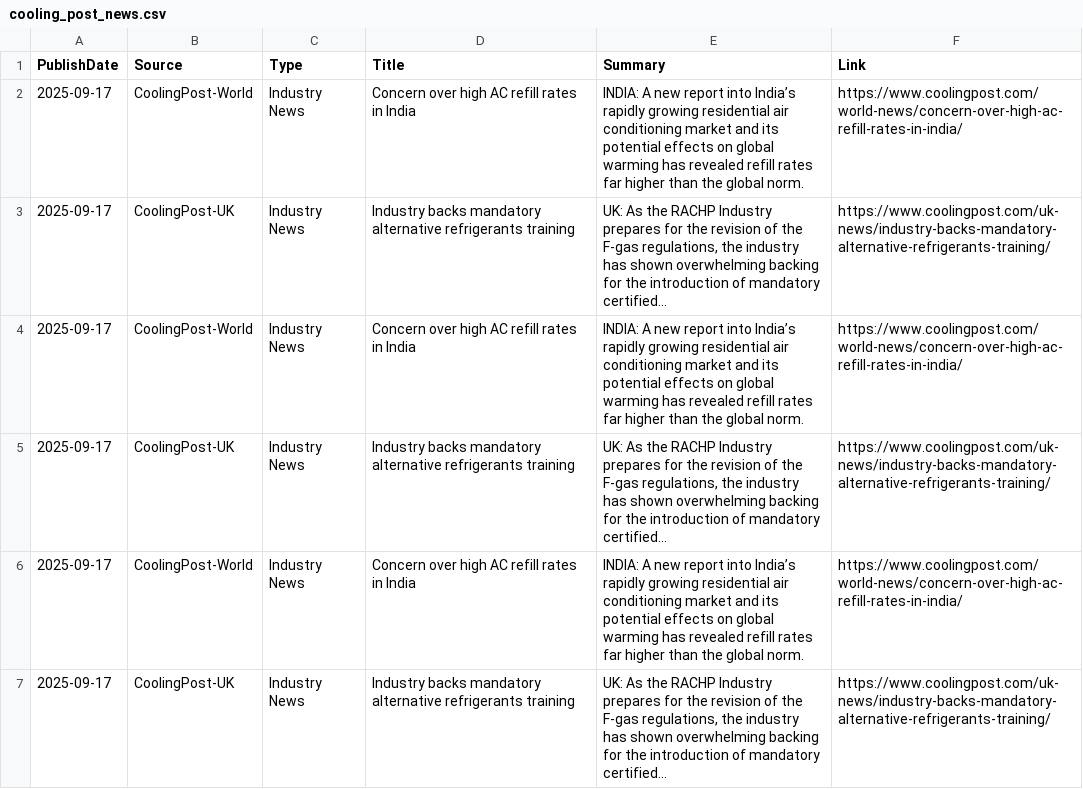
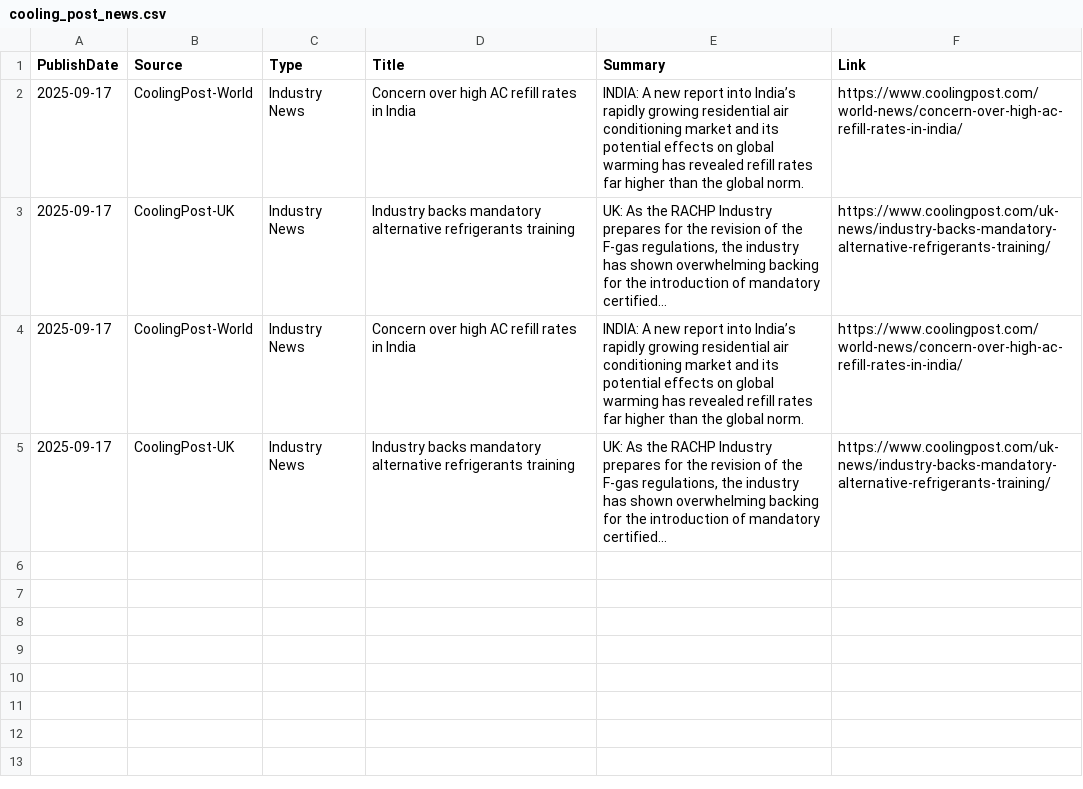
Before and after one commit to ivan-sanjuan/HVAC_News_Scraper, a CSV file: csv/cooling_post_news.csv, drawn as a sheet; the diff names each change by its address in the sheet, - before the commit and + after, or states it on an @@ line.

```diff
--- a/csv/cooling_post_news.csv
+++ b/csv/cooling_post_news.csv
-row 6: 2025-09-17 | CoolingPost-World | Industry News | Concern over high AC refill rates in India | INDIA: A new report into India’s rapidly growing residential air conditioning market and its potential effects on global warming has revealed refill rates far higher than the global norm. | https://www.coolingpost.com/world-news/concern-over-high-ac-refill-rates-in-india/
-row 7: 2025-09-17 | CoolingPost-UK | Industry News | Industry backs mandatory alternative refrigerants training | UK: As the RACHP Industry prepares for the revision of the F-gas regulations, the industry has shown overwhelming backing for the introduction of mandatory certified… | https://www.coolingpost.com/uk-news/industry-backs-mandatory-alternative-refrigerants-training/
```
Also changed, not shown: 2 other files.
